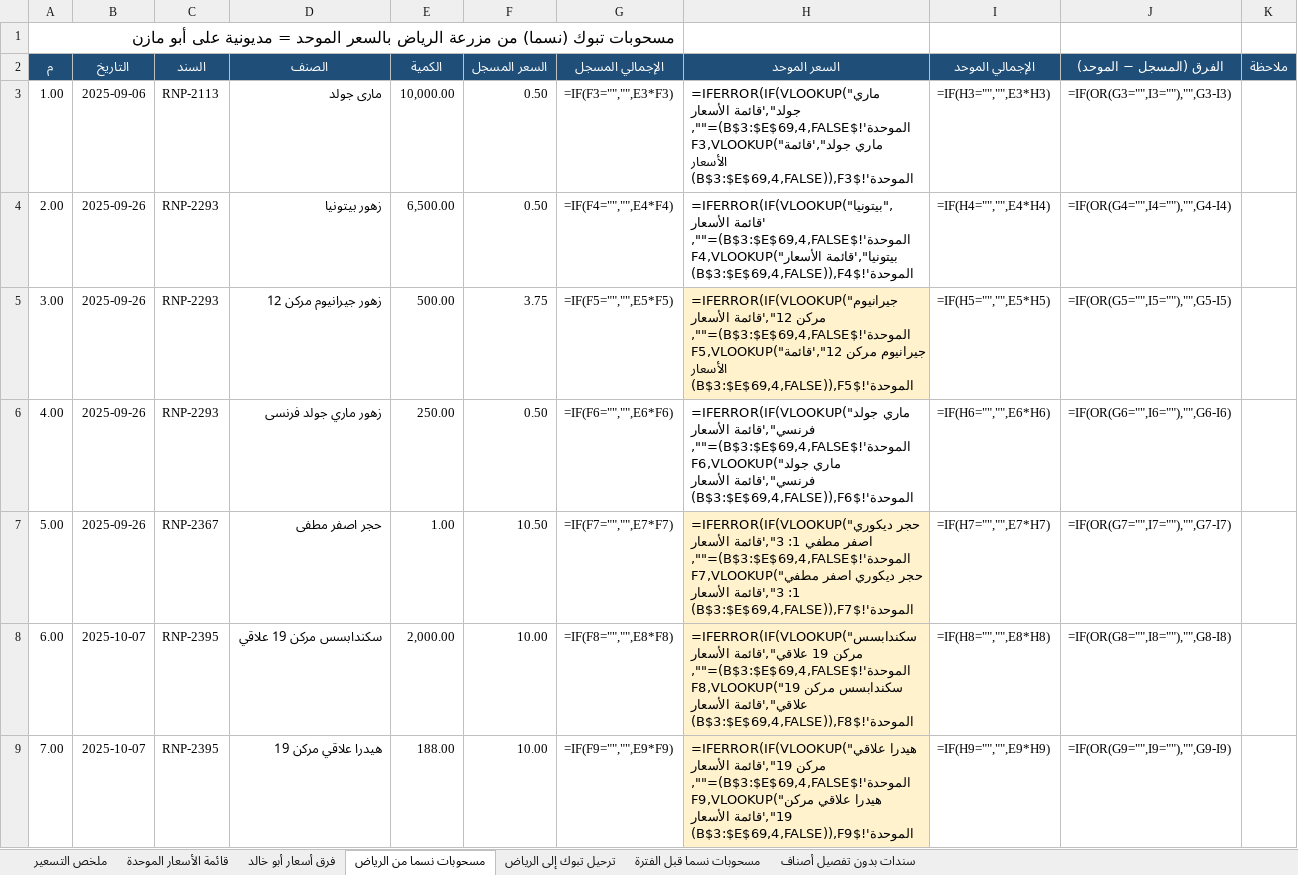
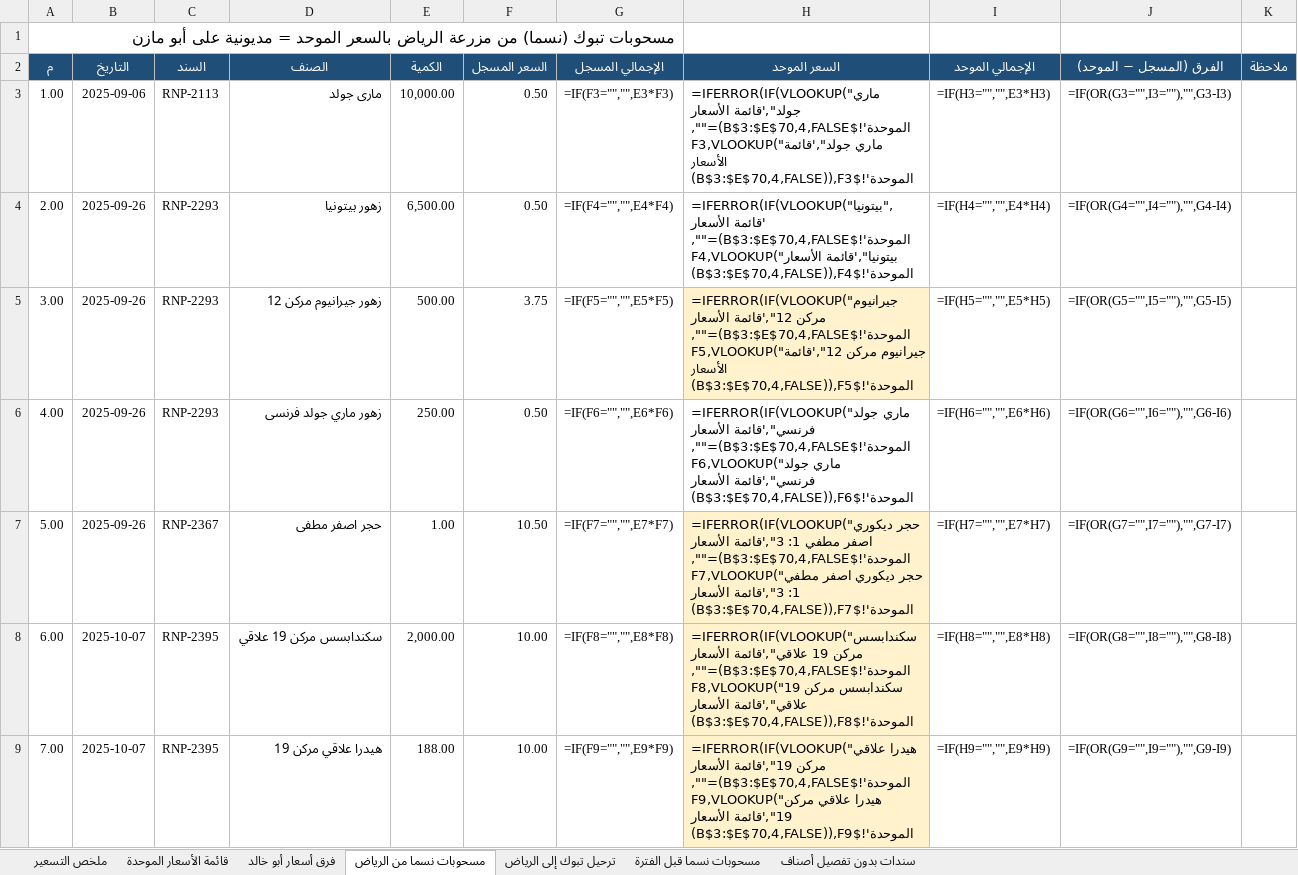
Before and after one commit to ahmedabdelsabour6/NSC, an Excel workbook: التسعير_الموحد_للمسحوبات_والترحيل.xlsx, sheet مسحوبات نسما من الرياض, drawn as a sheet; only a part is shown; values as stored, in another font and other column widths than the file's, no borders; formulas without a stored value are shown as written; the diff covers the shown part only; the diff names each change by its address in the sheet, - before the commit and + after, or states it on an @@ line.

```diff
--- a/التسعير_الموحد_للمسحوبات_والترحيل.xlsx (sheet مسحوبات نسما من الرياض)
+++ b/التسعير_الموحد_للمسحوبات_والترحيل.xlsx (sheet مسحوبات نسما من الرياض)
-H3 (السعر الموحد): …جولد",'قائمة الأسعار الموحدة'!$B$3:$E$69,4,FALSE)="",F3,VLOOKUP("ماري جولد",'قائمة الأسعار الموحدة'!$B$3:$E$69,4,FALSE)),F3)
+H3 (السعر الموحد): …جولد",'قائمة الأسعار الموحدة'!$B$3:$E$70,4,FALSE)="",F3,VLOOKUP("ماري جولد",'قائمة الأسعار الموحدة'!$B$3:$E$70,4,FALSE)),F3)
-H4 (السعر الموحد): =IFERROR(IF(VLOOKUP("بيتونيا",'قائمة الأسعار الموحدة'!$B$3:$E$69,4,FALSE)="",F4,VLOOKUP("بيتونيا",'قائمة الأسعار الموحدة'!$B$3:$E$69,4,FALSE)),F4)
+H4 (السعر الموحد): =IFERROR(IF(VLOOKUP("بيتونيا",'قائمة الأسعار الموحدة'!$B$3:$E$70,4,FALSE)="",F4,VLOOKUP("بيتونيا",'قائمة الأسعار الموحدة'!$B$3:$E$70,4,FALSE)),F4)
-H5 (السعر الموحد): …12",'قائمة الأسعار الموحدة'!$B$3:$E$69,4,FALSE)="",F5,VLOOKUP("جيرانيوم مركن 12",'قائمة الأسعار الموحدة'!$B$3:$E$69,4,FALSE)),F5)
+H5 (السعر الموحد): …12",'قائمة الأسعار الموحدة'!$B$3:$E$70,4,FALSE)="",F5,VLOOKUP("جيرانيوم مركن 12",'قائمة الأسعار الموحدة'!$B$3:$E$70,4,FALSE)),F5)
-H6 (السعر الموحد): …فرنسي",'قائمة الأسعار الموحدة'!$B$3:$E$69,4,FALSE)="",F6,VLOOKUP("ماري جولد فرنسي",'قائمة الأسعار الموحدة'!$B$3:$E$69,4,FALSE)),F6)
+H6 (السعر الموحد): …فرنسي",'قائمة الأسعار الموحدة'!$B$3:$E$70,4,FALSE)="",F6,VLOOKUP("ماري جولد فرنسي",'قائمة الأسعار الموحدة'!$B$3:$E$70,4,FALSE)),F6)
-H7 (السعر الموحد): …3",'قائمة الأسعار الموحدة'!$B$3:$E$69,4,FALSE)="",F7,VLOOKUP("حجر ديكوري اصفر مطفي 1: 3",'قائمة الأسعار الموحدة'!$B$3:$E$69,4,FALSE)),F7)
+H7 (السعر الموحد): …3",'قائمة الأسعار الموحدة'!$B$3:$E$70,4,FALSE)="",F7,VLOOKUP("حجر ديكوري اصفر مطفي 1: 3",'قائمة الأسعار الموحدة'!$B$3:$E$70,4,FALSE)),F7)
-H8 (السعر الموحد): …علاقي",'قائمة الأسعار الموحدة'!$B$3:$E$69,4,FALSE)="",F8,VLOOKUP("سكندابسس مركن 19 علاقي",'قائمة الأسعار الموحدة'!$B$3:$E$69,4,FALSE)),F8)
+H8 (السعر الموحد): …علاقي",'قائمة الأسعار الموحدة'!$B$3:$E$70,4,FALSE)="",F8,VLOOKUP("سكندابسس مركن 19 علاقي",'قائمة الأسعار الموحدة'!$B$3:$E$70,4,FALSE)),F8)
-H9 (السعر الموحد): …19",'قائمة الأسعار الموحدة'!$B$3:$E$69,4,FALSE)="",F9,VLOOKUP("هيدرا علاقي مركن 19",'قائمة الأسعار الموحدة'!$B$3:$E$69,4,FALSE)),F9)
+H9 (السعر الموحد): …19",'قائمة الأسعار الموحدة'!$B$3:$E$70,4,FALSE)="",F9,VLOOKUP("هيدرا علاقي مركن 19",'قائمة الأسعار الموحدة'!$B$3:$E$70,4,FALSE)),F9)
```
Also changed, not shown: 1 added row and 128 edited cells elsewhere in this sheet, sheet قائمة الأسعار الموحدة, sheet فرق أسعار أبو خالد, sheet ترحيل تبوك إلى الرياض, sheet مسحوبات نسما قبل الفترة, sheet سندات بدون تفصيل أصناف, sheet ملخص التسعير.
